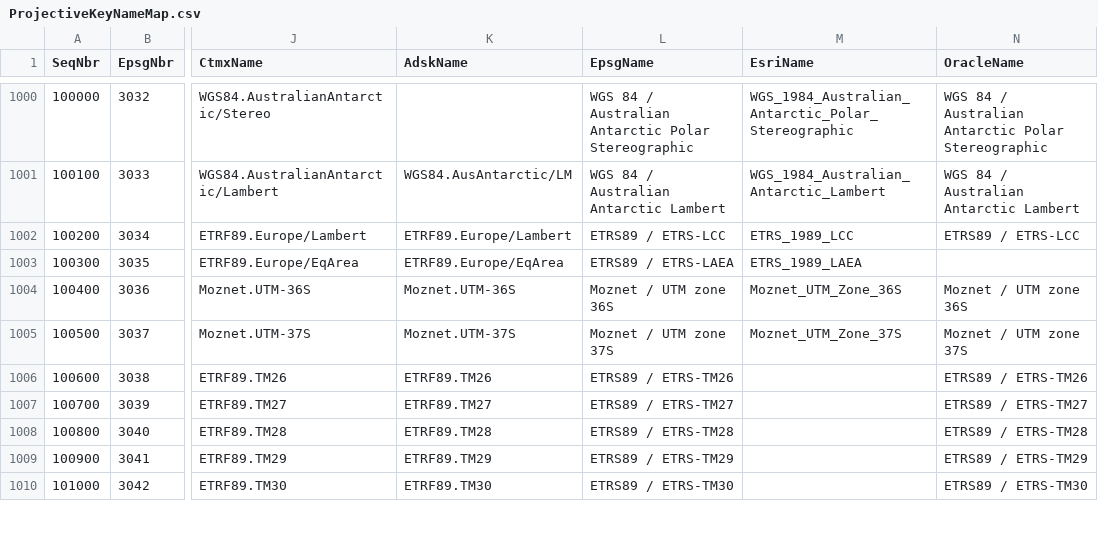
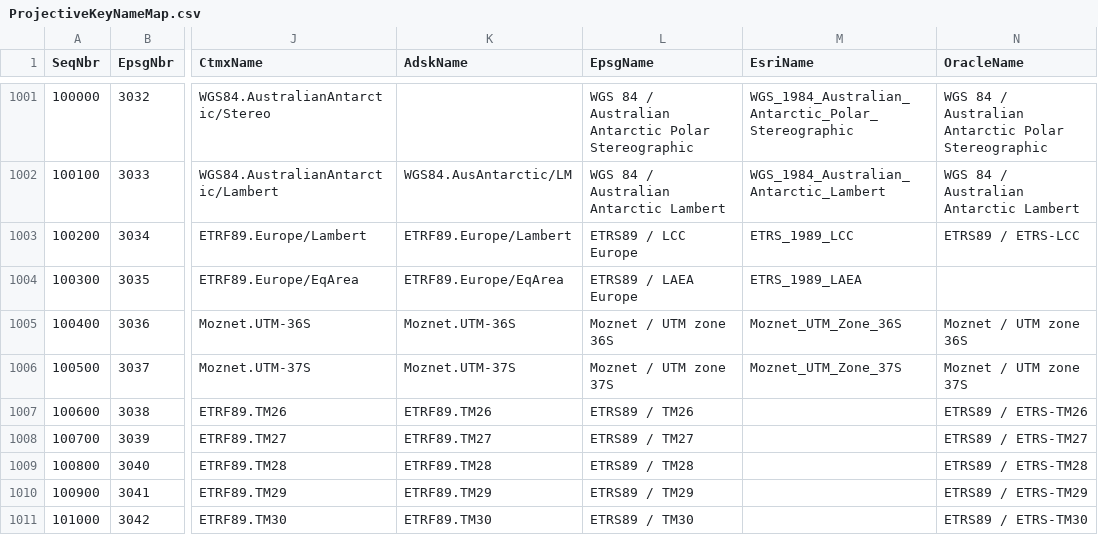
Before and after one commit to eharris/csmap, a CSV file: CsMapDev/Data/ProjectiveKeyNameMap.csv, drawn as a sheet; only a part is shown, gaps mark what is left out; addresses are those after the commit; the diff covers the shown part only; the diff names each change by its address in the sheet, - before the commit and + after, or states it on an @@ line.

Commit message:
CS-MAP Trac #96, First Installment.
This submission addresses the issues introduced by the release of EPSG 7.06 with regard to the ellipsoid and coordinate system dictionaries.  These specific changes were rather random and not amenable to automated techniques.  Thus, these were all made manually and are submitted separately to support the submission of a rather large number of changes required to get the datums and geodetic transformation dictionaries into synch with EPSG at the 7.06 level.  That will be the next installment and will be submitted shortly.

This submission:
1> Changes a lot of EPSG names in the name mapper per changes in EPSG since release 6.18; the last release which we went through this process for.
2> Changes EPSG names and code values to reflect deprecations in EPSG definitions since 6.18.
3> Adds a new ellipsoid (China Geodetic System of 2000).
4> Deprecates six definitions per EPSG, replacing them with new updated definitions.



git-svn-id: http://svn.osgeo.org/metacrs/csmap/trunk@1980 4e78687f-474d-0410-85f9-8d5e500ac6b2

```diff
--- a/CsMapDev/Data/ProjectiveKeyNameMap.csv
+++ b/CsMapDev/Data/ProjectiveKeyNameMap.csv
-L1003 (EpsgName): ETRS89 / ETRS-LCC
+L1003 (EpsgName): ETRS89 / LCC Europe
-L1004 (EpsgName): ETRS89 / ETRS-LAEA
+L1004 (EpsgName): ETRS89 / LAEA Europe
-L1007 (EpsgName): ETRS89 / ETRS-TM26
+L1007 (EpsgName): ETRS89 / TM26
-L1008 (EpsgName): ETRS89 / ETRS-TM27
+L1008 (EpsgName): ETRS89 / TM27
-L1009 (EpsgName): ETRS89 / ETRS-TM28
+L1009 (EpsgName): ETRS89 / TM28
-L1010 (EpsgName): ETRS89 / ETRS-TM29
+L1010 (EpsgName): ETRS89 / TM29
-L1011 (EpsgName): ETRS89 / ETRS-TM30
+L1011 (EpsgName): ETRS89 / TM30
```
Also changed, not shown: 1 added row and 38 edited cells elsewhere in this file, CsMapDev/Data/DatumKeyNameMap.csv, CsMapDev/Data/EllipsoidKeyNameMap.csv, 7 other files.
